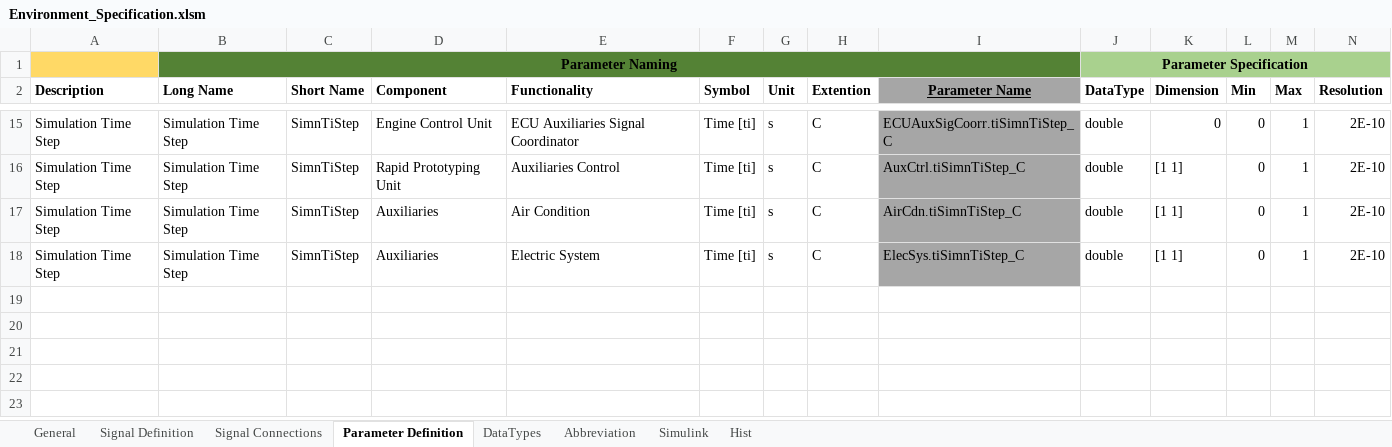
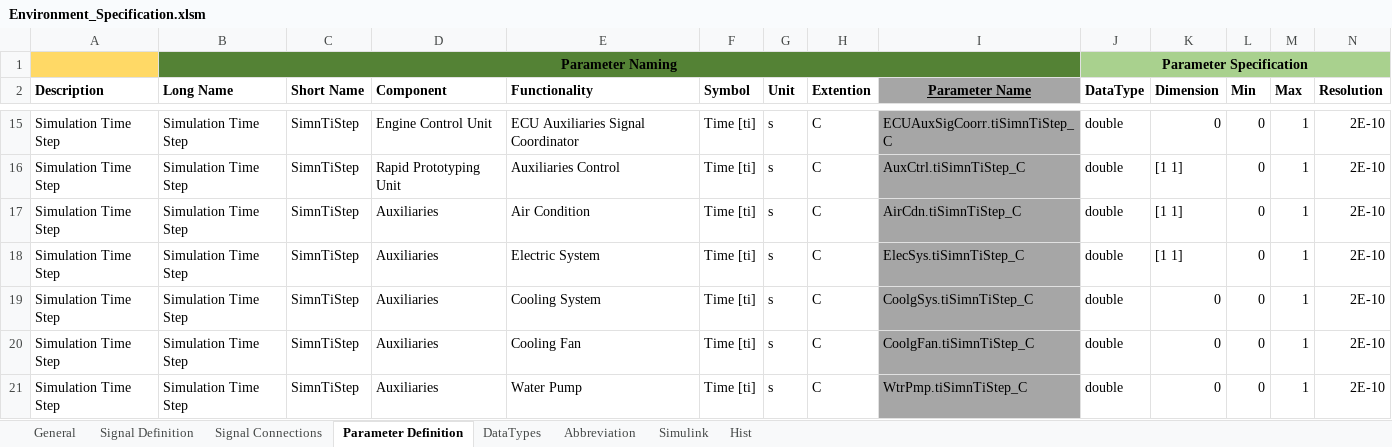
Before and after one commit to eozatay/optitruck_simulator, an Excel workbook: Environment_Specification.xlsm, sheet Parameter Definition, drawn as a sheet; only a part is shown, gaps mark what is left out; values as stored, in another font and other column widths than the file's, no borders; charts and pictures not drawn; rows hold the shown columns only; the diff names each change by its address in the sheet, - before the commit and + after, or states it on an @@ line.

```diff
--- a/Environment_Specification.xlsm (sheet Parameter Definition)
+++ b/Environment_Specification.xlsm (sheet Parameter Definition)
+row 19: Simulation Time Step | Simulation Time Step | SimnTiStep | Auxiliaries | Cooling System | Time [ti] | s | C | CoolgSys.tiSimnTiStep_C | double | 0 | 0 | 1 | 2E-10
+row 20: Simulation Time Step | Simulation Time Step | SimnTiStep | Auxiliaries | Cooling Fan | Time [ti] | s | C | CoolgFan.tiSimnTiStep_C | double | 0 | 0 | 1 | 2E-10
+row 21: Simulation Time Step | Simulation Time Step | SimnTiStep | Auxiliaries | Water Pump | Time [ti] | s | C | WtrPmp.tiSimnTiStep_C | double | 0 | 0 | 1 | 2E-10
```
Also changed, not shown: sheet Signal Connections, sheet Signal Definition, sheet Abbreviation.
